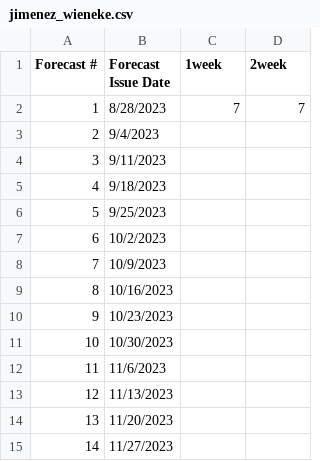
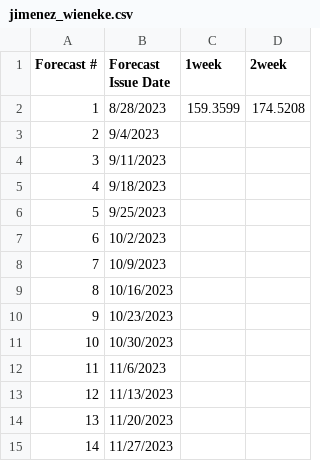
Before and after one commit to HAS-Tools-2023/forecasting, a CSV file: forecast_entries/jimenez_wieneke.csv, drawn as a sheet.

Commit message:
Forecast Predication week 1

```diff
--- a/forecast_entries/jimenez_wieneke.csv
+++ b/forecast_entries/jimenez_wieneke.csv
@@ -1,3 +1,3 @@
 Forecast #,Forecast Issue Date,1week,2week
-1,8/28/2023,7,7
+1,8/28/2023,159.3599,174.5208
 2,9/4/2023,,
```
